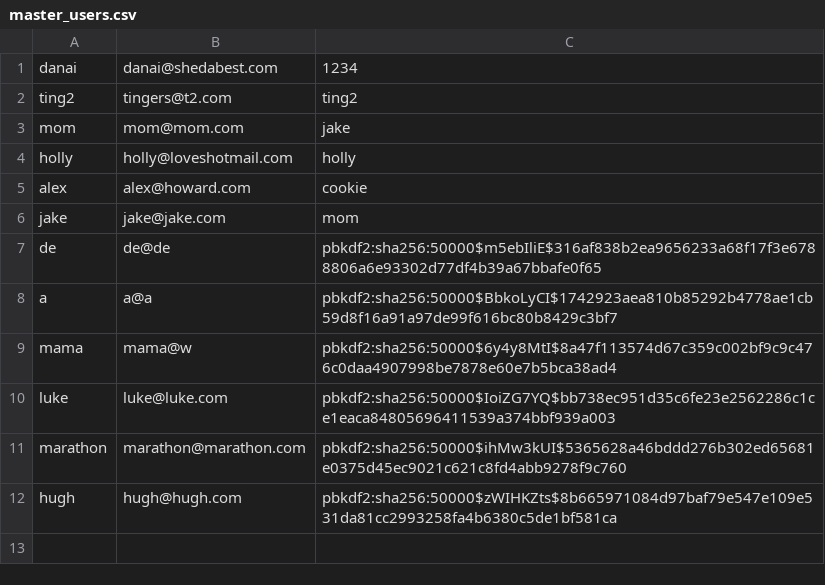
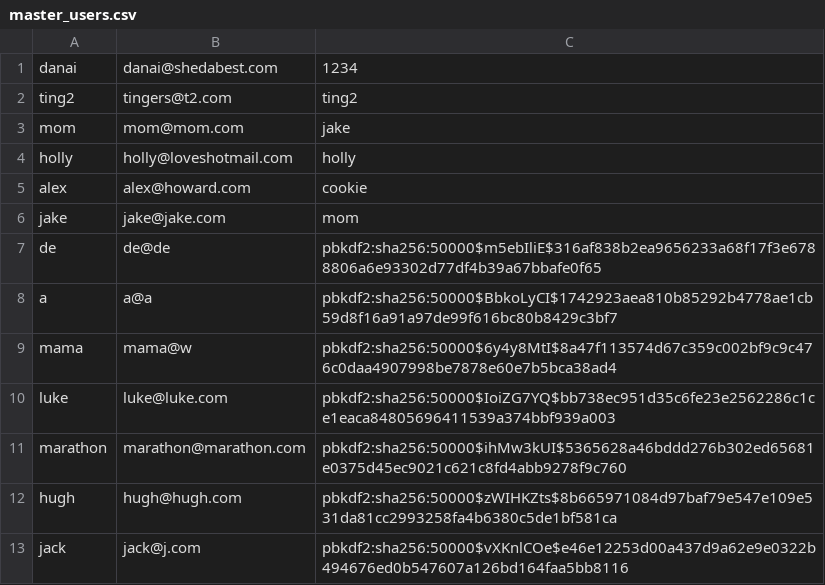
Before and after one commit to ajhoward7/xcelerate, a CSV file: code/main/users/master_users.csv, drawn as a sheet; the diff names each change by its address in the sheet, - before the commit and + after, or states it on an @@ line.

```diff
--- a/code/main/users/master_users.csv
+++ b/code/main/users/master_users.csv
+row 13: jack | jack@j.com | pbkdf2:sha256:50000$vXKnlCOe$e46e12253d00a437d9a62e9e0322b494676ed0b547607a126bd164faa5bb8116
```
Also changed, not shown: 1 other file.
